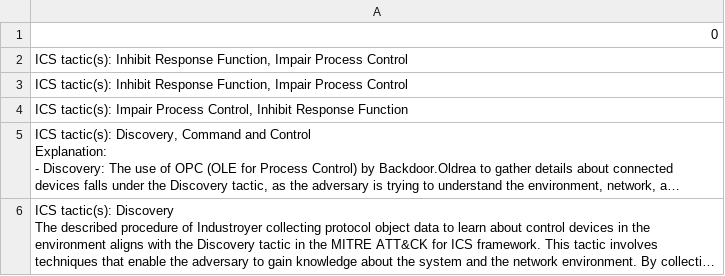
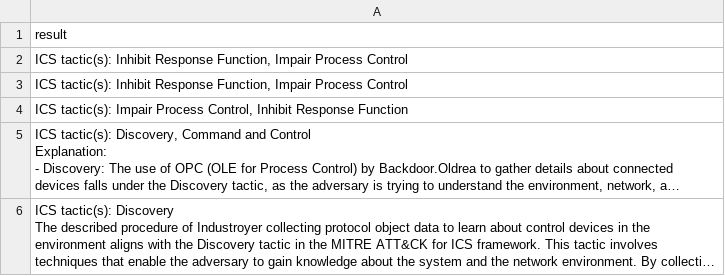
Before and after one commit to RezzFayyazi/ICS_Attack_Analysis_using_LLMs_with_RAG, a CSV file: Results/preds_gpt-4-1106-preview_prompt_only.csv (was preds_gpt-4-Turbo_prompt_only.csv), drawn as a sheet; only a part is shown; long unchanged cells end in ….

```diff
--- a/preds_gpt-4-Turbo_prompt_only.csv
+++ b/Results/preds_gpt-4-1106-preview_prompt_only.csv
@@ -1,2 +1,2 @@
-0
+result
 "ICS tactic(s): Inhibit Response Function, Impair Process Control"
```
Also changed, not shown: 16 other files.
